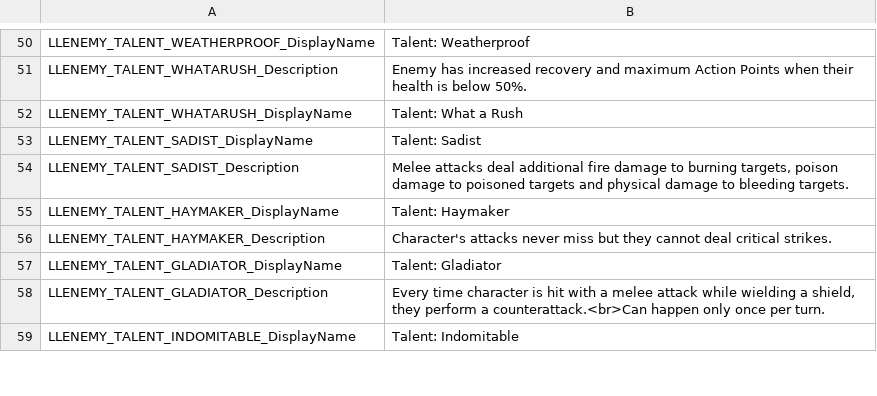
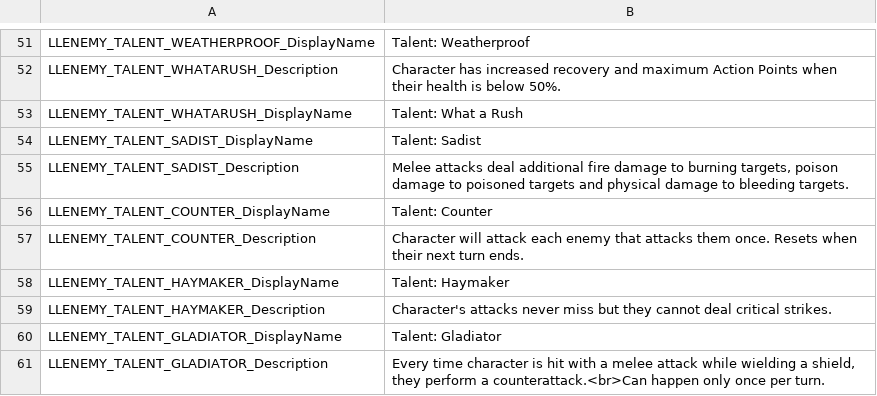
Before and after one commit to LaughingLeader-DOS2-Mods/EnemyUpgradeOverhaul, a TSV file: LocalKeys/LLENEMY_Statuses.tsv, drawn as a sheet; only a part is shown, gaps mark what is left out; the shorter side is filled out with more unchanged rows; addresses are those after the commit; the diff covers the shown part only; the diff names each change by its address in the sheet, - before the commit and + after, or states it on an @@ line.

Commit message:
Tweaked talent stats

```diff
--- a/LocalKeys/LLENEMY_Statuses.tsv
+++ b/LocalKeys/LLENEMY_Statuses.tsv
-B52: Enemy has increased…
+B52: Character has increased…
+row 56: LLENEMY_TALENT_COUNTER_DisplayName | Talent: Counter
+row 57: LLENEMY_TALENT_COUNTER_Description | Character will attack each enemy that attacks them once. Resets when their next turn ends.
```
Also changed, not shown: 1 added row and 13 edited cells elsewhere in this file, LocalKeys/LLENEMY_Potions.tsv, 1 other file.
